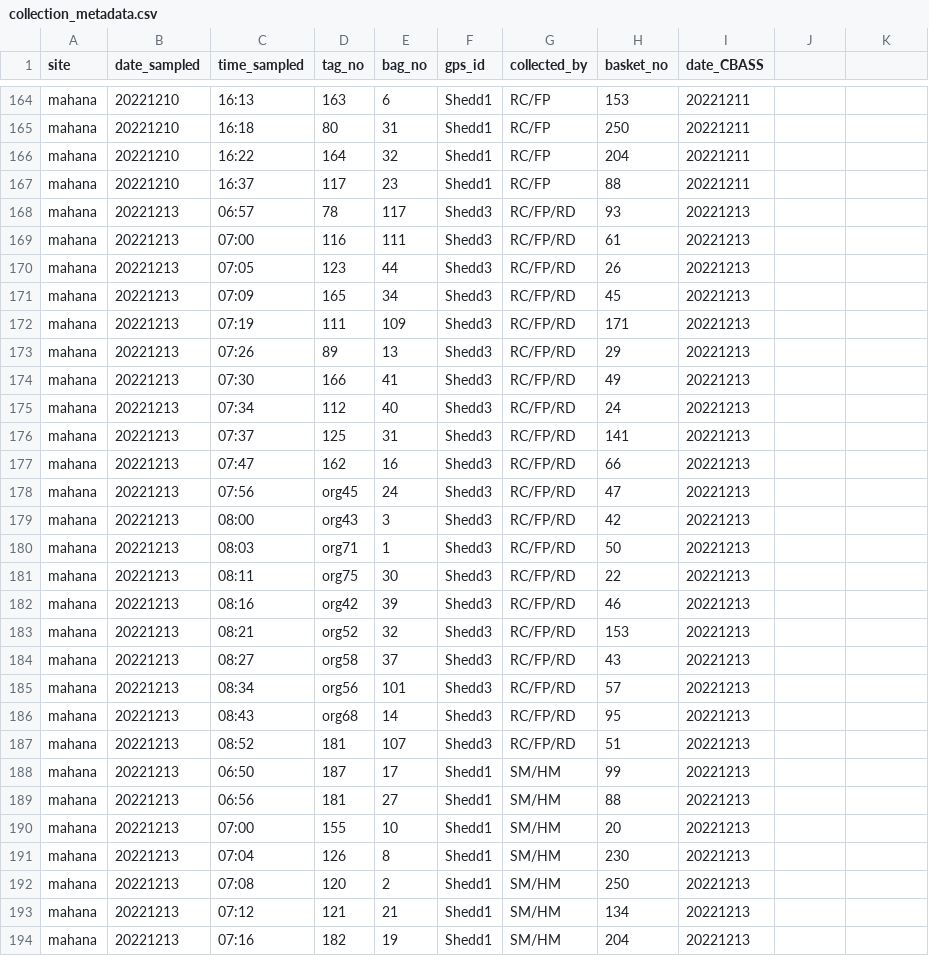
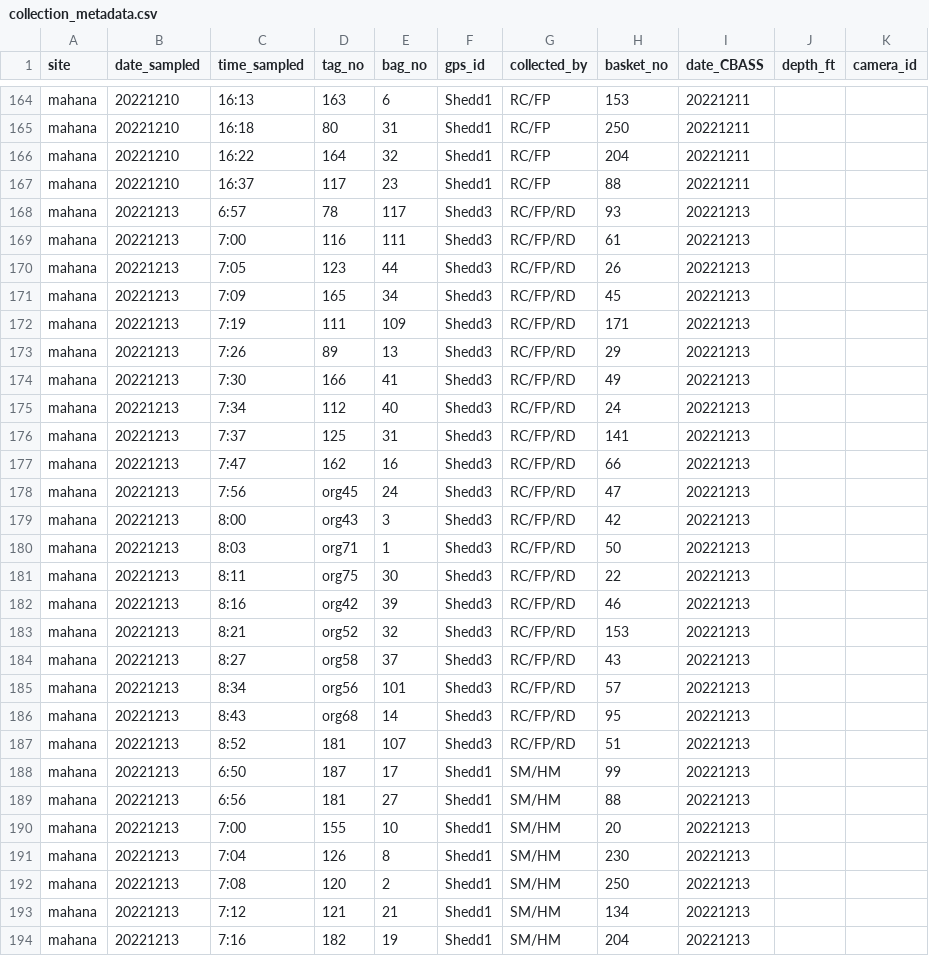
Before and after one commit to jrcunning/pulchritude, a CSV file: data/collection_metadata.csv, drawn as a sheet; only a part is shown, gaps mark what is left out; the diff covers the shown part only.

Commit message:
Add files via upload

```diff
--- a/data/collection_metadata.csv
+++ b/data/collection_metadata.csv
@@ -1 +1 @@
-site,date_sampled,time_sampled,tag_no,bag_no,gps_id,collected_by,basket_no,date_CBASS
+site,date_sampled,time_sampled,tag_no,bag_no,gps_id,collected_by,basket_no,date_CBASS,depth_ft,camera_id
@@ -168,27 +168,27 @@ mahana,20221210,16:37,117,23,Shedd1,RC/FP,88,20221211
-mahana,20221213,06:57,78,117,Shedd3,RC/FP/RD,93,20221213
-mahana,20221213,07:00,116,111,Shedd3,RC/FP/RD,61,20221213
-mahana,20221213,07:05,123,44,Shedd3,RC/FP/RD,26,20221213
-mahana,20221213,07:09,165,34,Shedd3,RC/FP/RD,45,20221213
-mahana,20221213,07:19,111,109,Shedd3,RC/FP/RD,171,20221213
-mahana,20221213,07:26,89,13,Shedd3,RC/FP/RD,29,20221213
-mahana,20221213,07:30,166,41,Shedd3,RC/FP/RD,49,20221213
-mahana,20221213,07:34,112,40,Shedd3,RC/FP/RD,24,20221213
-mahana,20221213,07:37,125,31,Shedd3,RC/FP/RD,141,20221213
-mahana,20221213,07:47,162,16,Shedd3,RC/FP/RD,66,20221213
-mahana,20221213,07:56,org45,24,Shedd3,RC/FP/RD,47,20221213
-mahana,20221213,08:00,org43,3,Shedd3,RC/FP/RD,42,20221213
-mahana,20221213,08:03,org71,1,Shedd3,RC/FP/RD,50,20221213
-mahana,20221213,08:11,org75,30,Shedd3,RC/FP/RD,22,20221213
-mahana,20221213,08:16,org42,39,Shedd3,RC/FP/RD,46,20221213
-mahana,20221213,08:21,org52,32,Shedd3,RC/FP/RD,153,20221213
-mahana,20221213,08:27,org58,37,Shedd3,RC/FP/RD,43,20221213
-mahana,20221213,08:34,org56,101,Shedd3,RC/FP/RD,57,20221213
-mahana,20221213,08:43,org68,14,Shedd3,RC/FP/RD,95,20221213
-mahana,20221213,08:52,181,107,Shedd3,RC/FP/RD,51,20221213
-mahana,20221213,06:50,187,17,Shedd1,SM/HM,99,20221213
-mahana,20221213,06:56,181,27,Shedd1,SM/HM,88,20221213
-mahana,20221213,07:00,155,10,Shedd1,SM/HM,20,20221213
-mahana,20221213,07:04,126,8,Shedd1,SM/HM,230,20221213
-mahana,20221213,07:08,120,2,Shedd1,SM/HM,250,20221213
-mahana,20221213,07:12,121,21,Shedd1,SM/HM,134,20221213
-mahana,20221213,07:16,182,19,Shedd1,SM/HM,204,20221213
+mahana,20221213,6:57,78,117,Shedd3,RC/FP/RD,93,20221213,,
+mahana,20221213,7:00,116,111,Shedd3,RC/FP/RD,61,20221213,,
+mahana,20221213,7:05,123,44,Shedd3,RC/FP/RD,26,20221213,,
+mahana,20221213,7:09,165,34,Shedd3,RC/FP/RD,45,20221213,,
+mahana,20221213,7:19,111,109,Shedd3,RC/FP/RD,171,20221213,,
+mahana,20221213,7:26,89,13,Shedd3,RC/FP/RD,29,20221213,,
+mahana,20221213,7:30,166,41,Shedd3,RC/FP/RD,49,20221213,,
+mahana,20221213,7:34,112,40,Shedd3,RC/FP/RD,24,20221213,,
+mahana,20221213,7:37,125,31,Shedd3,RC/FP/RD,141,20221213,,
+mahana,20221213,7:47,162,16,Shedd3,RC/FP/RD,66,20221213,,
+mahana,20221213,7:56,org45,24,Shedd3,RC/FP/RD,47,20221213,,
+mahana,20221213,8:00,org43,3,Shedd3,RC/FP/RD,42,20221213,,
+mahana,20221213,8:03,org71,1,Shedd3,RC/FP/RD,50,20221213,,
+mahana,20221213,8:11,org75,30,Shedd3,RC/FP/RD,22,20221213,,
+mahana,20221213,8:16,org42,39,Shedd3,RC/FP/RD,46,20221213,,
+mahana,20221213,8:21,org52,32,Shedd3,RC/FP/RD,153,20221213,,
+mahana,20221213,8:27,org58,37,Shedd3,RC/FP/RD,43,20221213,,
+mahana,20221213,8:34,org56,101,Shedd3,RC/FP/RD,57,20221213,,
+mahana,20221213,8:43,org68,14,Shedd3,RC/FP/RD,95,20221213,,
+mahana,20221213,8:52,181,107,Shedd3,RC/FP/RD,51,20221213,,
+mahana,20221213,6:50,187,17,Shedd1,SM/HM,99,20221213,,
+mahana,20221213,6:56,181,27,Shedd1,SM/HM,88,20221213,,
+mahana,20221213,7:00,155,10,Shedd1,SM/HM,20,20221213,,
+mahana,20221213,7:04,126,8,Shedd1,SM/HM,230,20221213,,
+mahana,20221213,7:08,120,2,Shedd1,SM/HM,250,20221213,,
+mahana,20221213,7:12,121,21,Shedd1,SM/HM,134,20221213,,
+mahana,20221213,7:16,182,19,Shedd1,SM/HM,204,20221213,,
```
Also changed, not shown: 9 added rows and 18 edited cells elsewhere in this file.
